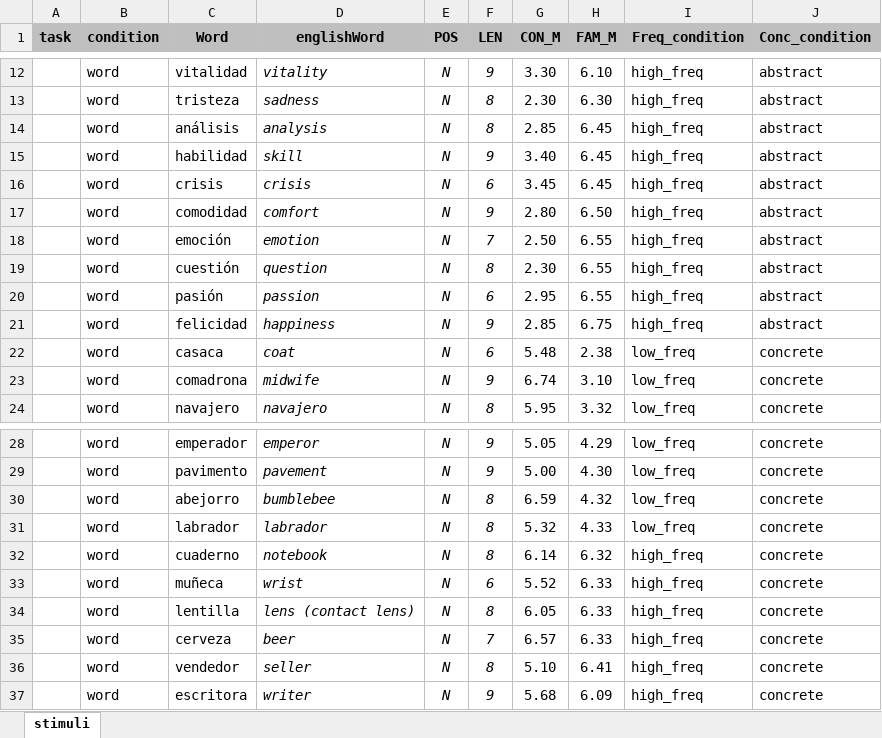
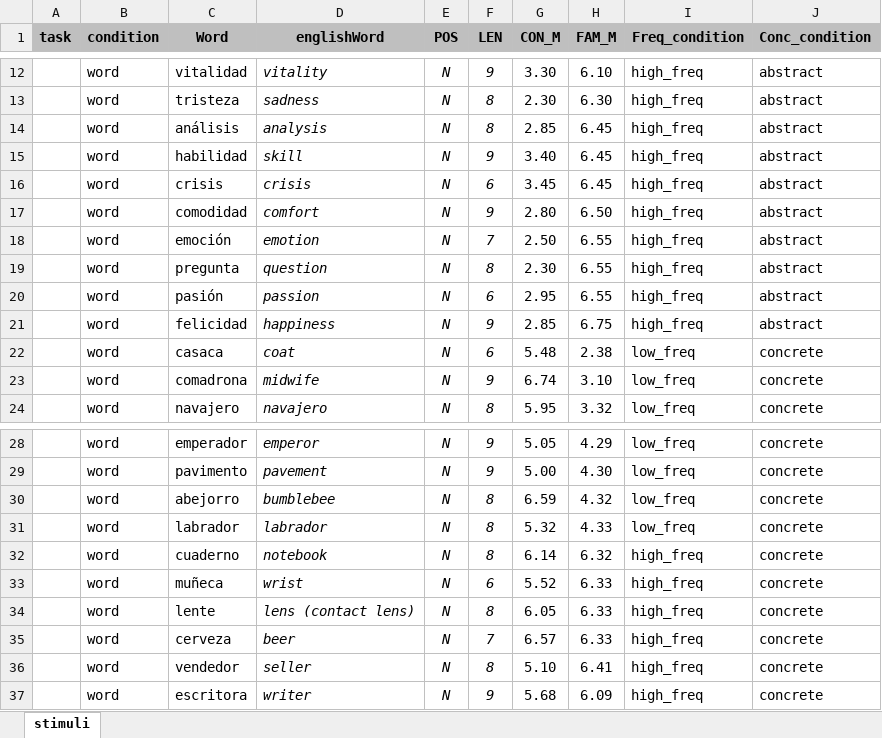
Before and after one commit to Aselser/rutvik-word-naming, an Excel workbook: resources/stimuli.xlsx, sheet stimuli, drawn as a sheet; only a part is shown, gaps mark what is left out; values as stored, in another font and other column widths than the file's, no borders; the diff names each change by its address in the sheet, - before the commit and + after, or states it on an @@ line.

```diff
--- a/resources/stimuli.xlsx (sheet stimuli)
+++ b/resources/stimuli.xlsx (sheet stimuli)
-C19 (Word): cuestión
+C19 (Word): pregunta
-C34 (Word): lentilla
+C34 (Word): lente
```
Also changed, not shown: resources/practice.xlsx, 1 other file.
